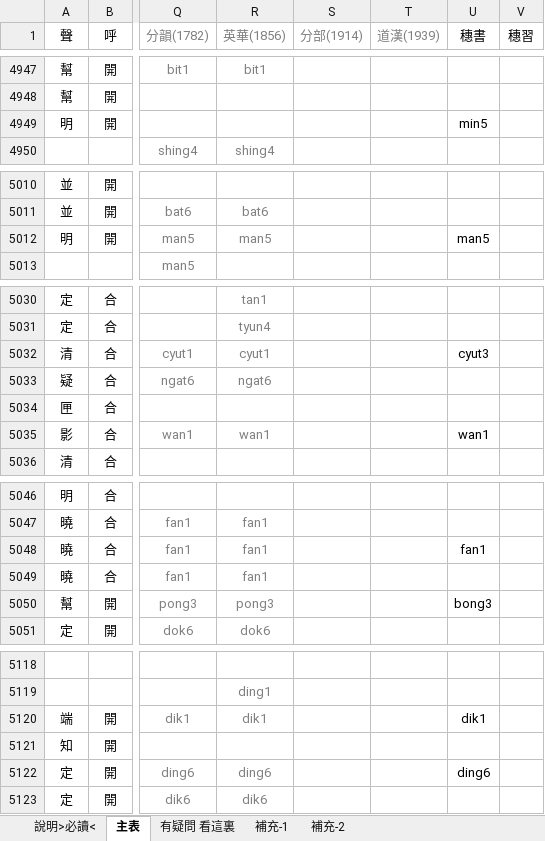
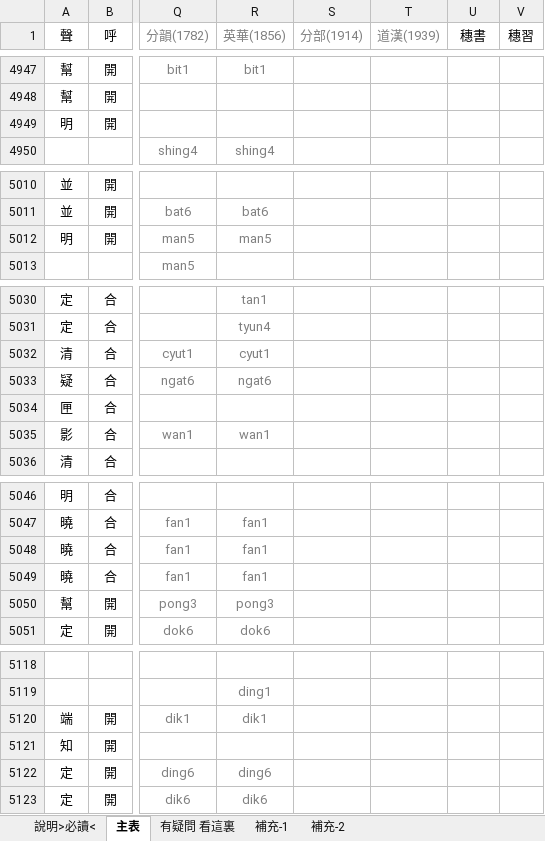
Before and after one commit to EcRal5t/charas-pron-fieldwork, an Excel workbook: 填表用調搽表.xlsx, sheet 主表, drawn as a sheet; only a part is shown, gaps mark what is left out; values as stored, in another font and other column widths than the file's, no borders; conditional formats not drawn; the diff covers the shown part only; the diff names each change by its address in the sheet, - before the commit and + after, or states it on an @@ line.

```diff
--- a/填表用調搽表.xlsx (sheet 主表)
+++ b/填表用調搽表.xlsx (sheet 主表)
-U4949 (穗書): min5
+U4949 (穗書): (empty)
-U5012 (穗書): man5
+U5012 (穗書): (empty)
-U5032 (穗書): cyut3
+U5032 (穗書): (empty)
-U5035 (穗書): wan1
+U5035 (穗書): (empty)
-U5048 (穗書): fan1
+U5048 (穗書): (empty)
-U5050 (穗書): bong3
+U5050 (穗書): (empty)
-U5120 (穗書): dik1
+U5120 (穗書): (empty)
-U5122 (穗書): ding6
+U5122 (穗書): (empty)
```
Also changed, not shown: 2 added rows, 30 edited cells and cell formats elsewhere in this sheet, sheet 說明>必讀<, sheet 補充-1.
